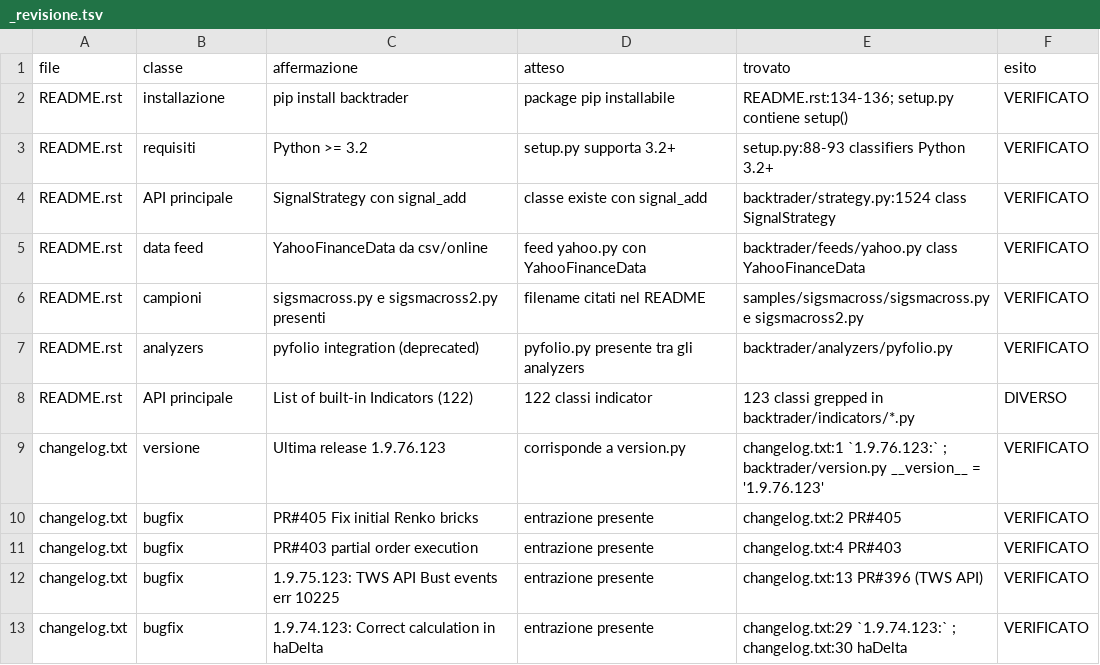
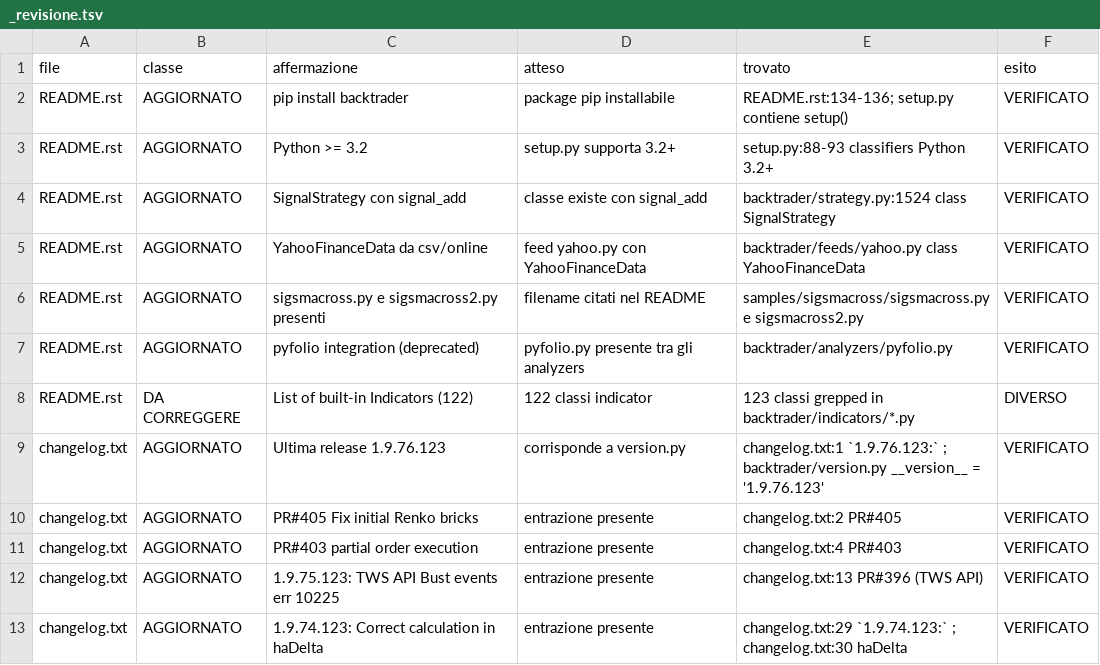
Before and after one commit to obi2kenobi/backtrader, a TSV file: docs/_revisione.tsv, drawn as a sheet.

Commit message:
docs: normalizza classi della revisione

```diff
--- a/docs/_revisione.tsv
+++ b/docs/_revisione.tsv
@@ -1,13 +1,13 @@
 file	classe	affermazione	atteso	trovato	esito
-README.rst	installazione	pip install backtrader	package pip installabile	README.rst:134-136; setup.py contiene setup()	VERIFICATO
-README.rst	requisiti	Python >= 3.2	setup.py supporta 3.2+	setup.py:88-93 classifiers Python 3.2+	VERIFICATO
-README.rst	API principale	SignalStrategy con signal_add	classe existe con signal_add	backtrader/strategy.py:1524 class SignalStrategy	VERIFICATO
-README.rst	data feed	YahooFinanceData da csv/online	feed yahoo.py con YahooFinanceData	backtrader/feeds/yahoo.py class YahooFinanceData	VERIFICATO
-README.rst	campioni	sigsmacross.py e sigsmacross2.py presenti	filename citati nel README	samples/sigsmacross/sigsmacross.py e sigsmacross2.py	VERIFICATO
-README.rst	analyzers	pyfolio integration (deprecated)	pyfolio.py presente tra gli analyzers	backtrader/analyzers/pyfolio.py	VERIFICATO
-README.rst	API principale	List of built-in Indicators (122)	122 classi indicator	123 classi grepped in backtrader/indicators/*.py	DIVERSO
-changelog.txt	versione	Ultima release 1.9.76.123	corrisponde a version.py	changelog.txt:1 `1.9.76.123:` ; backtrader/version.py __version__ = '1.9.76.123'	VERIFICATO
-changelog.txt	bugfix	PR#405 Fix initial Renko bricks	entrazione presente	changelog.txt:2 PR#405	VERIFICATO
-changelog.txt	bugfix	PR#403 partial order execution	entrazione presente	changelog.txt:4 PR#403	VERIFICATO
-changelog.txt	bugfix	1.9.75.123: TWS API Bust events err 10225	entrazione presente	changelog.txt:13 PR#396 (TWS API)	VERIFICATO
-changelog.txt	bugfix	1.9.74.123: Correct calculation in haDelta	entrazione presente	changelog.txt:29 `1.9.74.123:` ; changelog.txt:30 haDelta	VERIFICATO
+README.rst	AGGIORNATO	pip install backtrader	package pip installabile	README.rst:134-136; setup.py contiene setup()	VERIFICATO
+README.rst	AGGIORNATO	Python >= 3.2	setup.py supporta 3.2+	setup.py:88-93 classifiers Python 3.2+	VERIFICATO
+README.rst	AGGIORNATO	SignalStrategy con signal_add	classe existe con signal_add	backtrader/strategy.py:1524 class SignalStrategy	VERIFICATO
+README.rst	AGGIORNATO	YahooFinanceData da csv/online	feed yahoo.py con YahooFinanceData	backtrader/feeds/yahoo.py class YahooFinanceData	VERIFICATO
+README.rst	AGGIORNATO	sigsmacross.py e sigsmacross2.py presenti	filename citati nel README	samples/sigsmacross/sigsmacross.py e sigsmacross2.py	VERIFICATO
+README.rst	AGGIORNATO	pyfolio integration (deprecated)	pyfolio.py presente tra gli analyzers	backtrader/analyzers/pyfolio.py	VERIFICATO
+README.rst	DA CORREGGERE	List of built-in Indicators (122)	122 classi indicator	123 classi grepped in backtrader/indicators/*.py	DIVERSO
+changelog.txt	AGGIORNATO	Ultima release 1.9.76.123	corrisponde a version.py	changelog.txt:1 `1.9.76.123:` ; backtrader/version.py __version__ = '1.9.76.123'	VERIFICATO
+changelog.txt	AGGIORNATO	PR#405 Fix initial Renko bricks	entrazione presente	changelog.txt:2 PR#405	VERIFICATO
+changelog.txt	AGGIORNATO	PR#403 partial order execution	entrazione presente	changelog.txt:4 PR#403	VERIFICATO
+changelog.txt	AGGIORNATO	1.9.75.123: TWS API Bust events err 10225	entrazione presente	changelog.txt:13 PR#396 (TWS API)	VERIFICATO
+changelog.txt	AGGIORNATO	1.9.74.123: Correct calculation in haDelta	entrazione presente	changelog.txt:29 `1.9.74.123:` ; changelog.txt:30 haDelta	VERIFICATO
```
